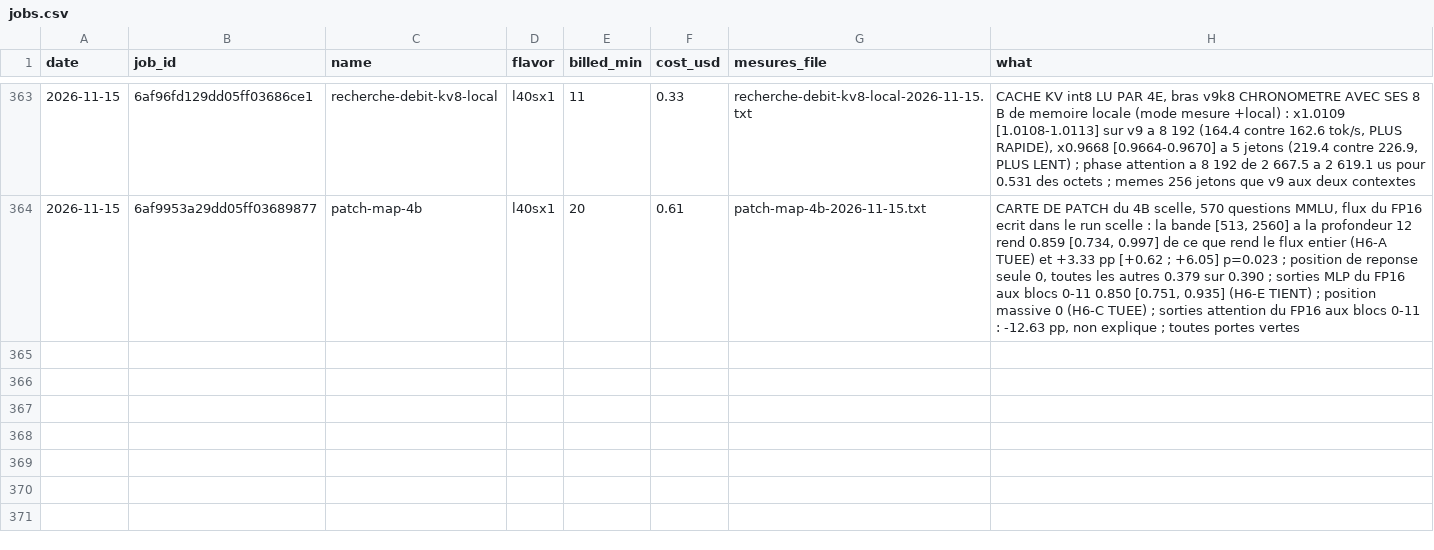
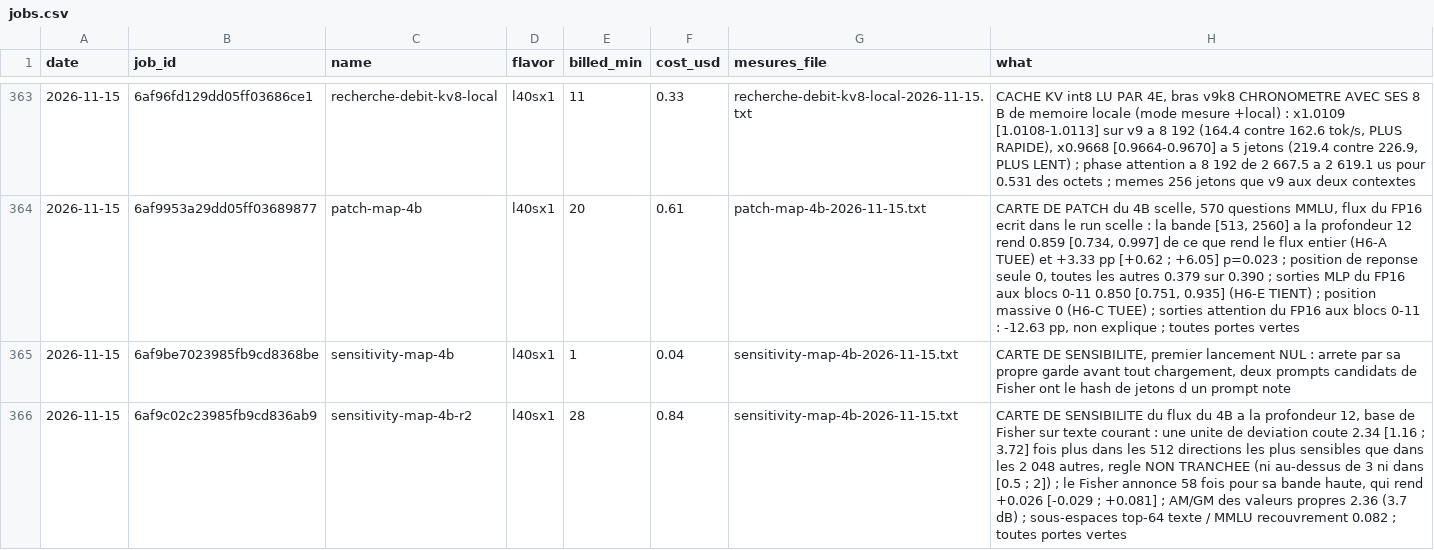
Before and after one commit to pjmalandrino/llvq, a CSV file: docs/data/jobs.csv, drawn as a sheet; only a part is shown, gaps mark what is left out.

```diff
--- a/docs/data/jobs.csv
+++ b/docs/data/jobs.csv
@@ -364 +364,3 @@ date,job_id,name,flavor,billed_min,cost_usd,mesures_file,what
 2026-11-15,6af9953a29dd05ff03689877,patch-map-4b,l40sx1,20,0.61,patch-map-4b-2026-11-15.txt,"CARTE DE PATCH du 4B scelle, 570 questions MMLU, flux du FP16 ecrit dans le run scelle : la bande [513, 2560] a la profondeur 12 rend 0.859 [0.734, 0.997] de ce que rend le flux entier (H6-A TUEE) et +3.33 pp [+0.62 ; +6.05] p=0.023 ; position de reponse seule 0, toutes les autres 0.379 sur 0.390 ; sorties MLP du FP16 aux blocs 0-11 0.850 [0.751, 0.935] (H6-E TIENT) ; position massive 0 (H6-C TUEE) ; sorties attention du FP16 aux blocs 0-11 : -12.63 pp, non explique ; toutes portes vertes"
+2026-11-15,6af9be7023985fb9cd8368be,sensitivity-map-4b,l40sx1,1,0.04,sensitivity-map-4b-2026-11-15.txt,"CARTE DE SENSIBILITE, premier lancement NUL : arrete par sa propre garde avant tout chargement, deux prompts candidats de Fisher ont le hash de jetons d un prompt note"
+2026-11-15,6af9c02c23985fb9cd836ab9,sensitivity-map-4b-r2,l40sx1,28,0.84,sensitivity-map-4b-2026-11-15.txt,"CARTE DE SENSIBILITE du flux du 4B a la profondeur 12, base de Fisher sur texte courant : une unite de deviation coute 2.34 [1.16 ; 3.72] fois plus dans les 512 directions les plus sensibles que dans les 2 048 autres, regle NON TRANCHEE (ni au-dessus de 3 ni dans [0.5 ; 2]) ; le Fisher annonce 58 fois pour sa bande haute, qui rend +0.026 [-0.029 ; +0.081] ; AM/GM des valeurs propres 2.36 (3.7 dB) ; sous-espaces top-64 texte / MMLU recouvrement 0.082 ; toutes portes vertes"
```
Also changed, not shown: 20 other files.
